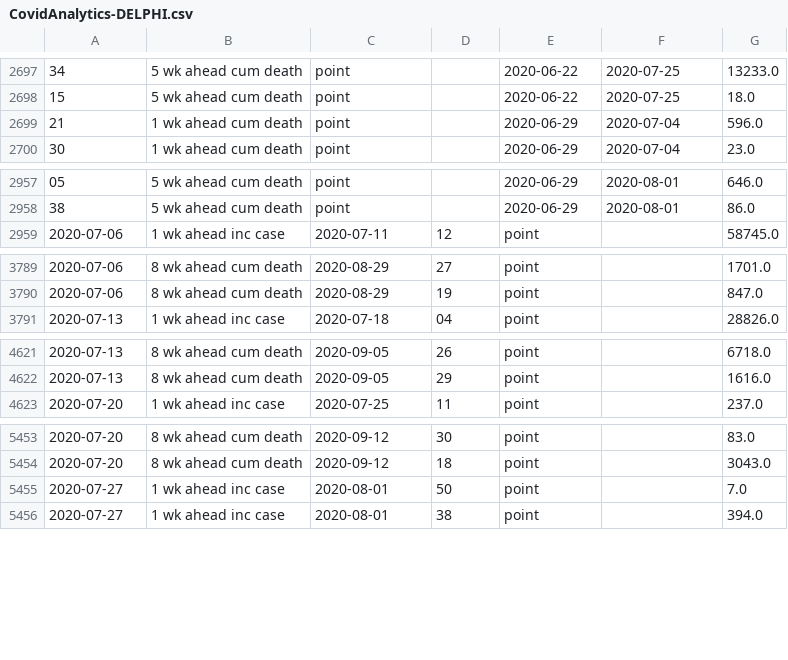
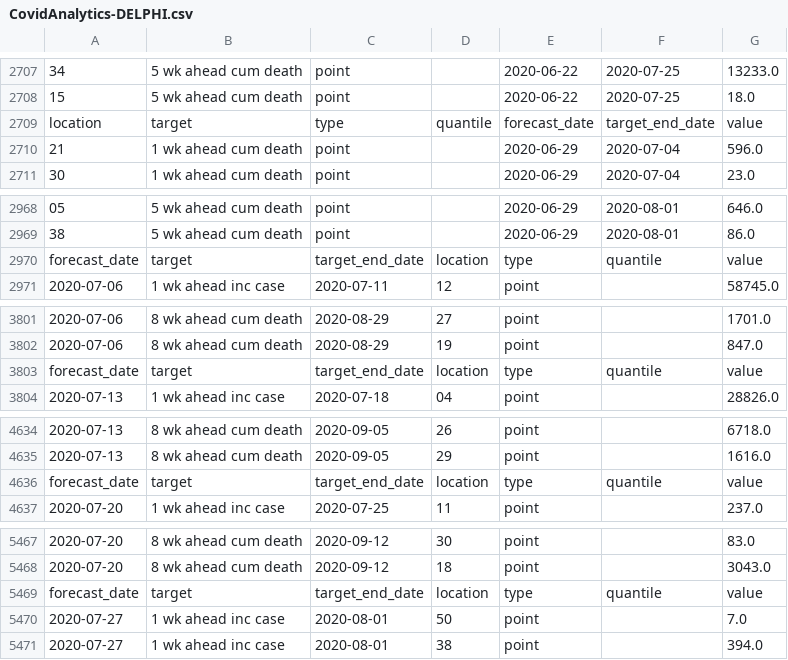
Before and after one commit to GTIdeas2020REU/covid-19-data, a CSV file: forecasts_processed/point/CovidAnalytics-DELPHI.csv, drawn as a sheet; only a part is shown, gaps mark what is left out; the diff covers the shown part only; the diff names each change by its address in the sheet, - before the commit and + after, or states it on an @@ line.

```diff
--- a/forecasts_processed/point/CovidAnalytics-DELPHI.csv
+++ b/forecasts_processed/point/CovidAnalytics-DELPHI.csv
+row 2709: location | target | type | quantile | forecast_date | target_end_date | value
+row 2970: forecast_date | target | target_end_date | location | type | quantile | value
+row 3803: forecast_date | target | target_end_date | location | type | quantile | value
+row 4636: forecast_date | target | target_end_date | location | type | quantile | value
+row 5469: forecast_date | target | target_end_date | location | type | quantile | value
```
Also changed, not shown: 12 added rows elsewhere in this file, forecasts_processed/point/Geneva-DetGrowth.csv, forecasts_processed/point/Imperial-ensemble1.csv, 43 other files.
